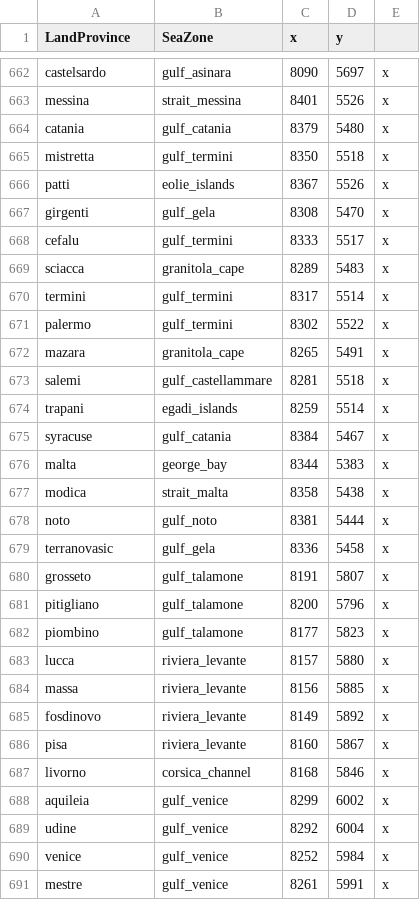
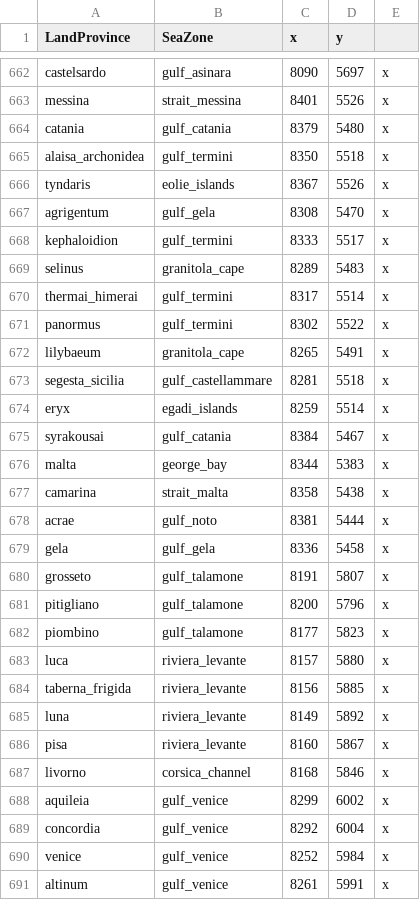
Before and after one commit to LinkLuver/Project-Alexander, a CSV file: in_game/map_data/ports.csv, drawn as a sheet; only a part is shown, gaps mark what is left out; the diff covers the shown part only.

```diff
--- a/in_game/map_data/ports.csv
+++ b/in_game/map_data/ports.csv
@@ -664,17 +664,17 @@ messina;strait_messina;8401;5526;x
 catania;gulf_catania;8379;5480;x
-mistretta;gulf_termini;8350;5518;x
-patti;eolie_islands;8367;5526;x
-girgenti;gulf_gela;8308;5470;x
-cefalu;gulf_termini;8333;5517;x
-sciacca;granitola_cape;8289;5483;x
-termini;gulf_termini;8317;5514;x
-palermo;gulf_termini;8302;5522;x
-mazara;granitola_cape;8265;5491;x
-salemi;gulf_castellammare;8281;5518;x
-trapani;egadi_islands;8259;5514;x
-syracuse;gulf_catania;8384;5467;x
+alaisa_archonidea;gulf_termini;8350;5518;x
+tyndaris;eolie_islands;8367;5526;x
+agrigentum;gulf_gela;8308;5470;x
+kephaloidion;gulf_termini;8333;5517;x
+selinus;granitola_cape;8289;5483;x
+thermai_himerai;gulf_termini;8317;5514;x
+panormus;gulf_termini;8302;5522;x
+lilybaeum;granitola_cape;8265;5491;x
+segesta_sicilia;gulf_castellammare;8281;5518;x
+eryx;egadi_islands;8259;5514;x
+syrakousai;gulf_catania;8384;5467;x
 malta;george_bay;8344;5383;x
-modica;strait_malta;8358;5438;x
-noto;gulf_noto;8381;5444;x
-terranovasic;gulf_gela;8336;5458;x
+camarina;strait_malta;8358;5438;x
+acrae;gulf_noto;8381;5444;x
+gela;gulf_gela;8336;5458;x
 grosseto;gulf_talamone;8191;5807;x
@@ -682,5 +682,5 @@ pitigliano;gulf_talamone;8200;5796;x
 piombino;gulf_talamone;8177;5823;x
-lucca;riviera_levante;8157;5880;x
-massa;riviera_levante;8156;5885;x
-fosdinovo;riviera_levante;8149;5892;x
+luca;riviera_levante;8157;5880;x
+taberna_frigida;riviera_levante;8156;5885;x
+luna;riviera_levante;8149;5892;x
 pisa;riviera_levante;8160;5867;x
@@ -688,4 +688,4 @@ livorno;corsica_channel;8168;5846;x
 aquileia;gulf_venice;8299;6002;x
-udine;gulf_venice;8292;6004;x
+concordia;gulf_venice;8292;6004;x
 venice;gulf_venice;8252;5984;x
-mestre;gulf_venice;8261;5991;x
+altinum;gulf_venice;8261;5991;x
```
Also changed, not shown: 43 edited cells elsewhere in this file, in_game/map_data/adjacencies.csv, 34 other files.
